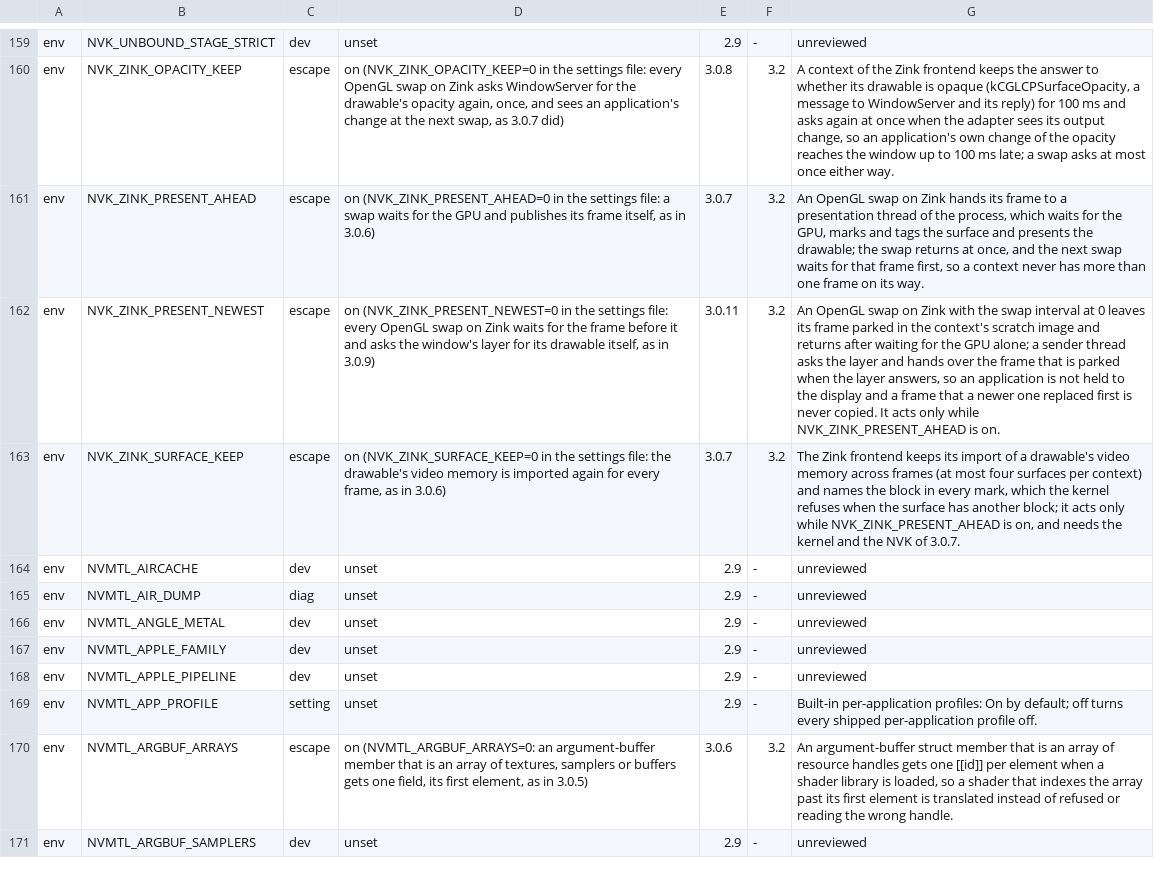
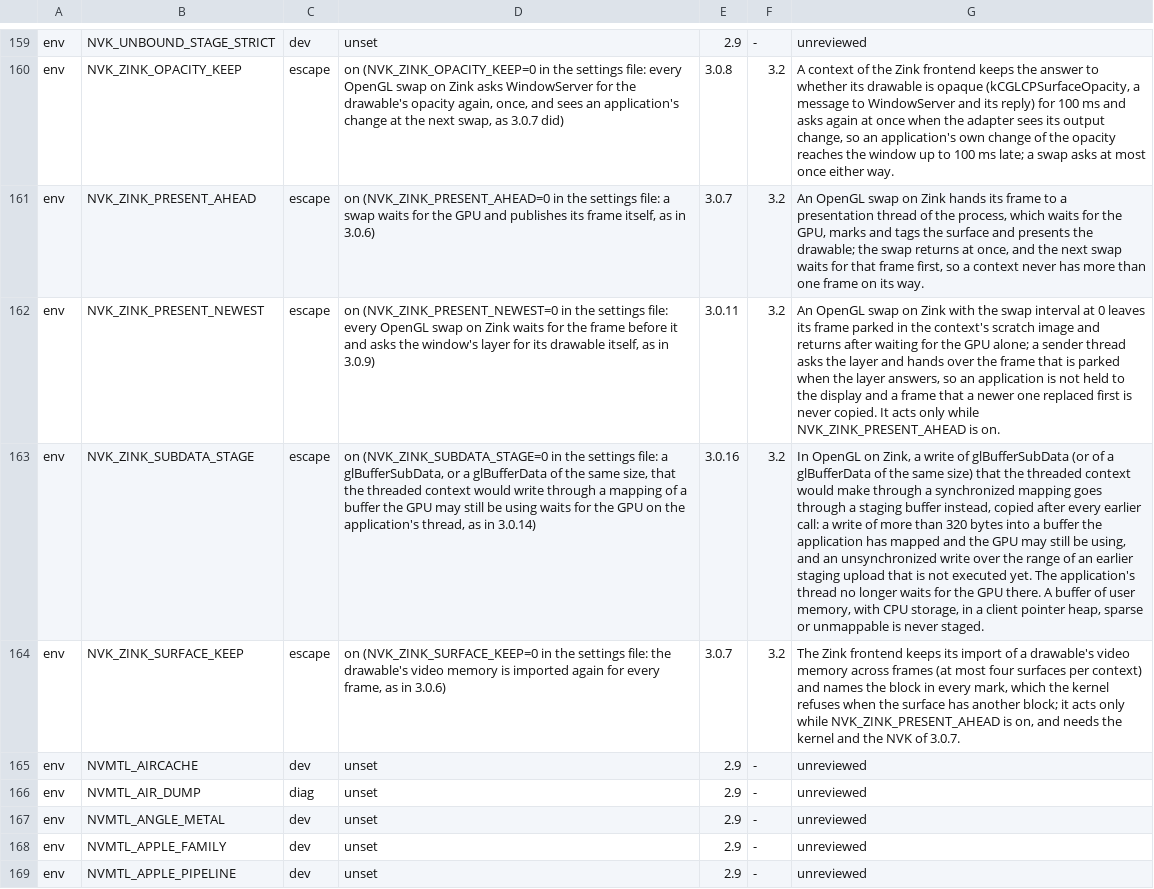
Before and after one commit to TheFormidable/nvidia-macos-driver, a TSV file: tools/switches.tsv, drawn as a sheet; only a part is shown, gaps mark what is left out; the shorter side is filled out with more unchanged rows; the diff names each change by its address in the sheet, - before the commit and + after, or states it on an @@ line.

```diff
--- a/tools/switches.tsv
+++ b/tools/switches.tsv
+row 163: env | NVK_ZINK_SUBDATA_STAGE | escape | on (NVK_ZINK_SUBDATA_STAGE=0 in the settings file: a glBufferSubData, or a glBufferData of the same size, that the threaded context would write through a mapping of a buffer the GPU may still be using waits for the GPU on the application's thread, as in 3.0.14) | 3.0.16 | 3.2 | In OpenGL on Zink, a write of glBufferSubData (or of a glBufferData of the same size) that the threaded context would make through a synchronized mapping goes through a staging buffer instead, copied after every earlier call: a write of more than 320 bytes into a buffer the application has mapped and the GPU may still be using, and an unsynchronized write over the range of an earlier staging upload that is not executed yet. The application's thread no longer waits for the GPU there. A buffer of user memory, with CPU storage, in a client pointer heap, sparse or unmappable is never staged.
```
Also changed, not shown: 8 other files.
